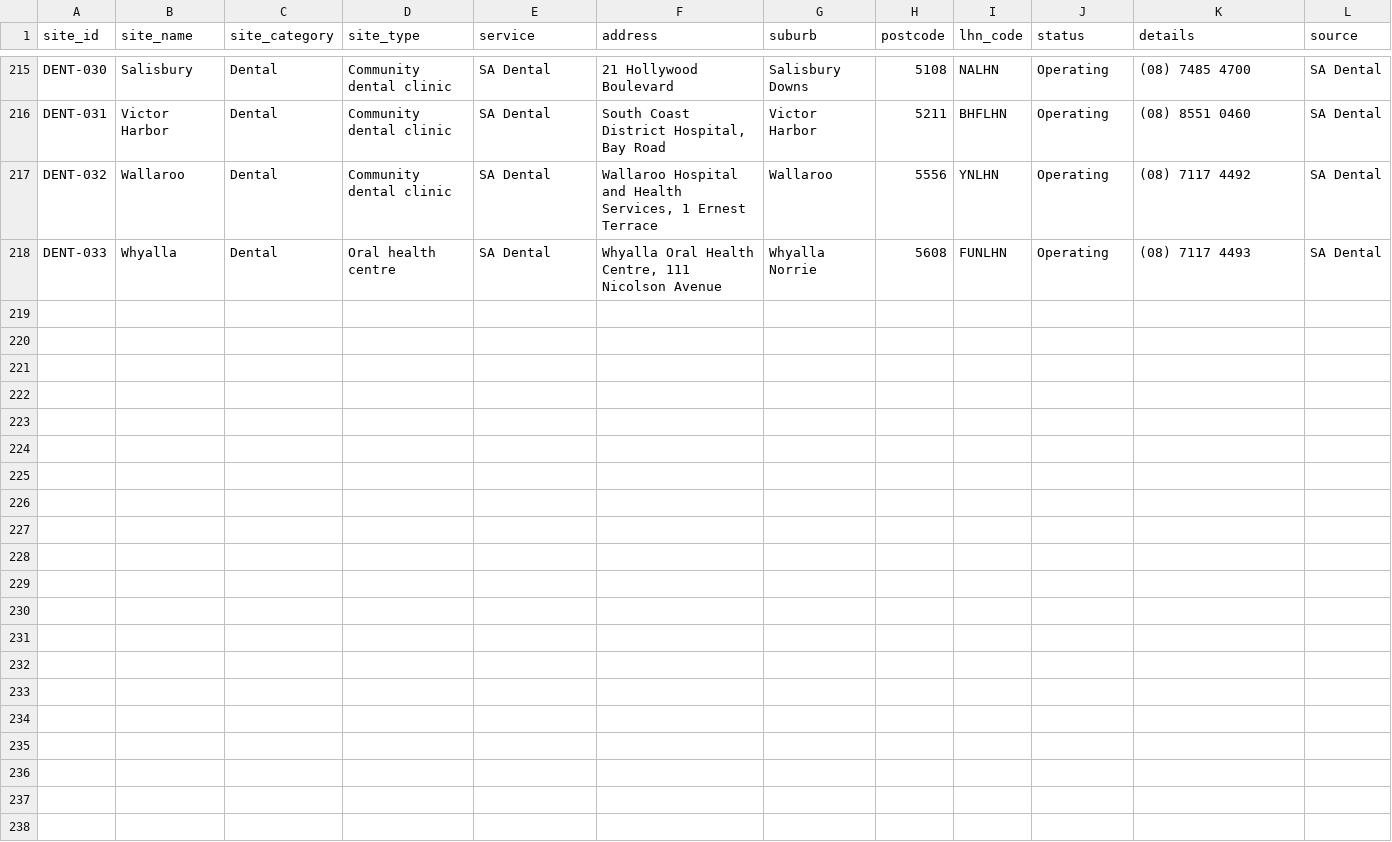
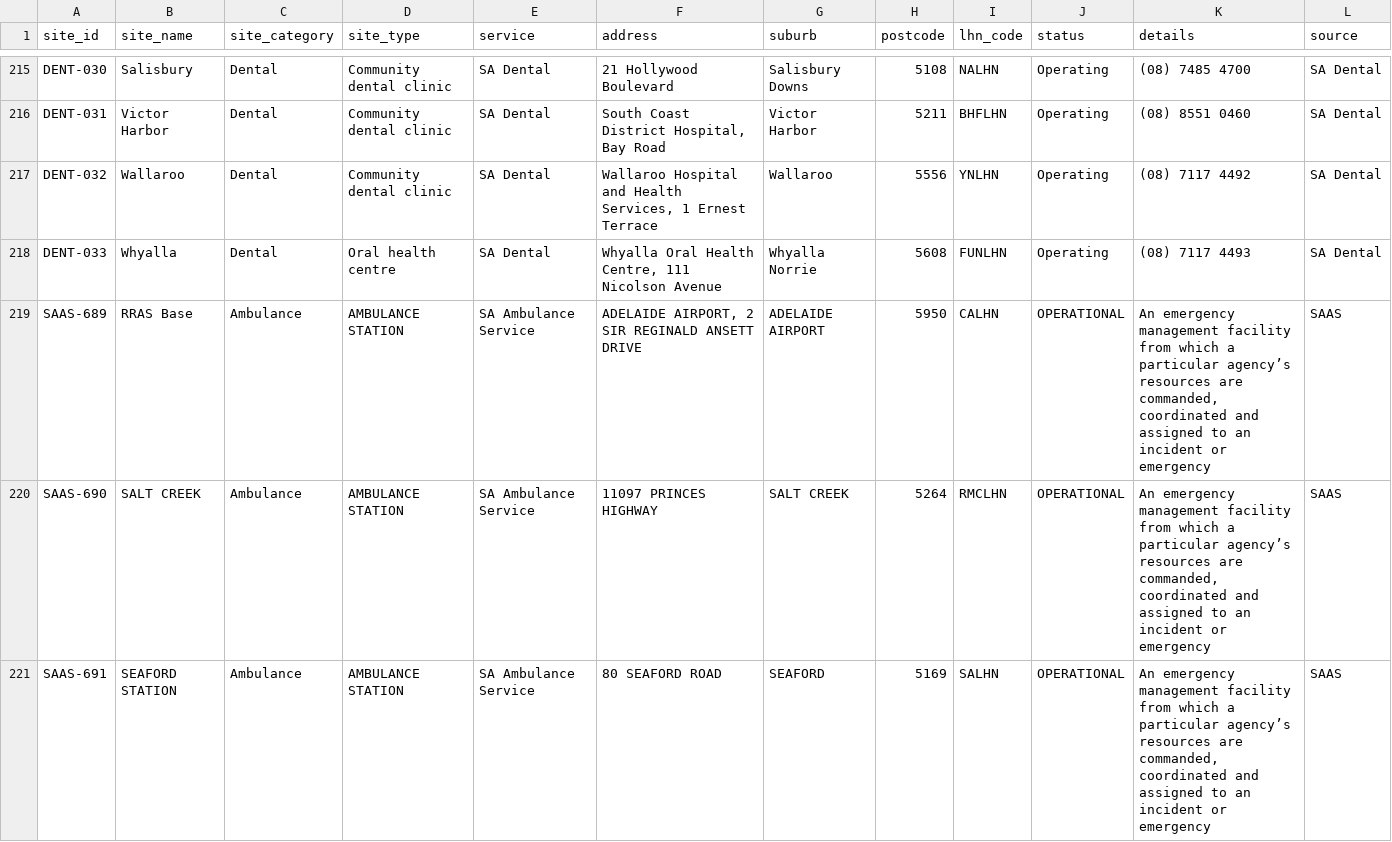
Before and after one commit to dfaso/SA-Health-Sites, a CSV file: tableCSV/sites.csv, drawn as a sheet; only a part is shown, gaps mark what is left out; the diff covers the shown part only; the diff names each change by its address in the sheet, - before the commit and + after, or states it on an @@ line.

Commit message:
Add files via upload

```diff
--- a/tableCSV/sites.csv
+++ b/tableCSV/sites.csv
+row 219: SAAS-689 | RRAS Base | Ambulance | AMBULANCE STATION | SA Ambulance Service | ADELAIDE AIRPORT, 2 SIR REGINALD ANSETT DRIVE | ADELAIDE AIRPORT | 5950 | CALHN | OPERATIONAL | An emergency management facility from which a particular agency’s resources are commanded, coordinated and assigned to an incident or emergency | SAAS
+row 220: SAAS-690 | SALT CREEK | Ambulance | AMBULANCE STATION | SA Ambulance Service | 11097 PRINCES HIGHWAY | SALT CREEK | 5264 | RMCLHN | OPERATIONAL | An emergency management facility from which a particular agency’s resources are commanded, coordinated and assigned to an incident or emergency | SAAS
+row 221: SAAS-691 | SEAFORD STATION | Ambulance | AMBULANCE STATION | SA Ambulance Service | 80 SEAFORD ROAD | SEAFORD | 5169 | SALHN | OPERATIONAL | An emergency management facility from which a particular agency’s resources are commanded, coordinated and assigned to an incident or emergency | SAAS
```
Also changed, not shown: 9 added rows and 21 edited cells elsewhere in this file.
